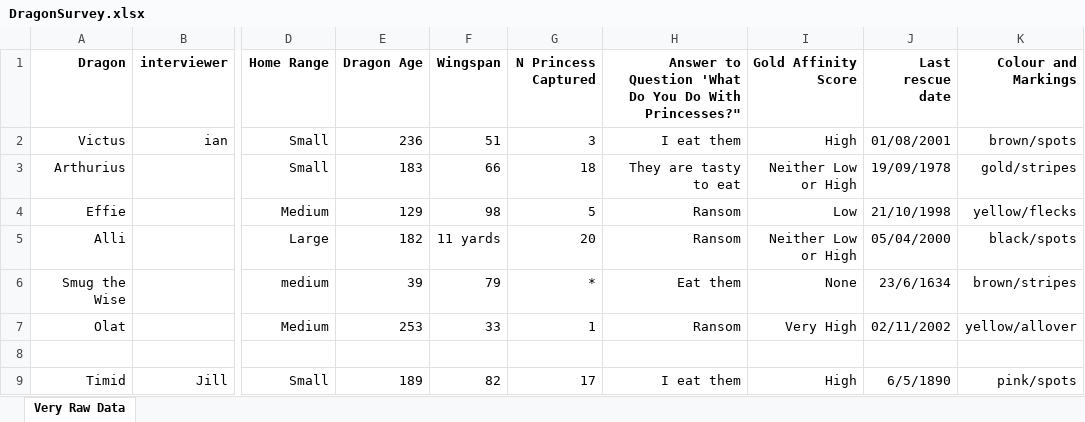
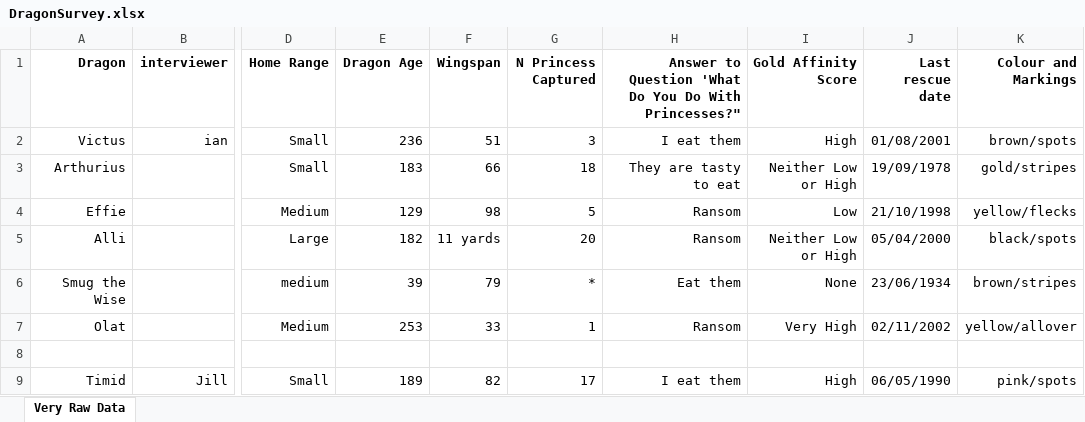
Before and after one commit to ianhandel/why_R, an Excel workbook: data/DragonSurvey.xlsx, sheet Very Raw Data, drawn as a sheet; only a part is shown, gaps mark what is left out; values as stored, in another font and other column widths than the file's, no borders; the diff covers the shown part only; the diff names each change by its address in the sheet, - before the commit and + after, or states it on an @@ line.

Commit message:
data from jill, augmented by ian

```diff
--- a/data/DragonSurvey.xlsx (sheet Very Raw Data)
+++ b/data/DragonSurvey.xlsx (sheet Very Raw Data)
-J6 (Last rescue date): 23/6/1634
+J6 (Last rescue date): 23/06/1934
-J9 (Last rescue date): 6/5/1890
+J9 (Last rescue date): 06/05/1990
```
Also changed, not shown: 8 edited cells elsewhere in this sheet.
